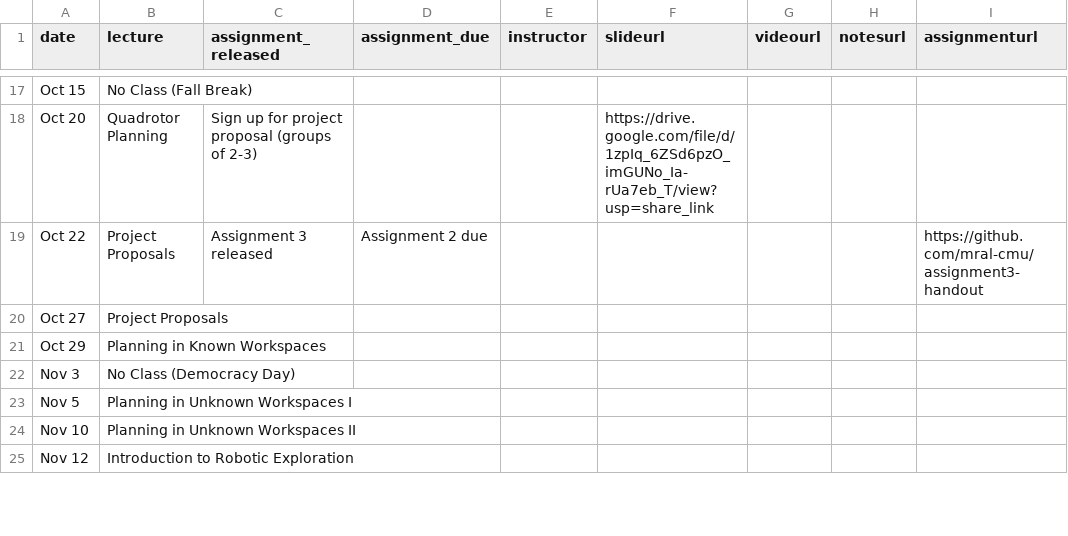
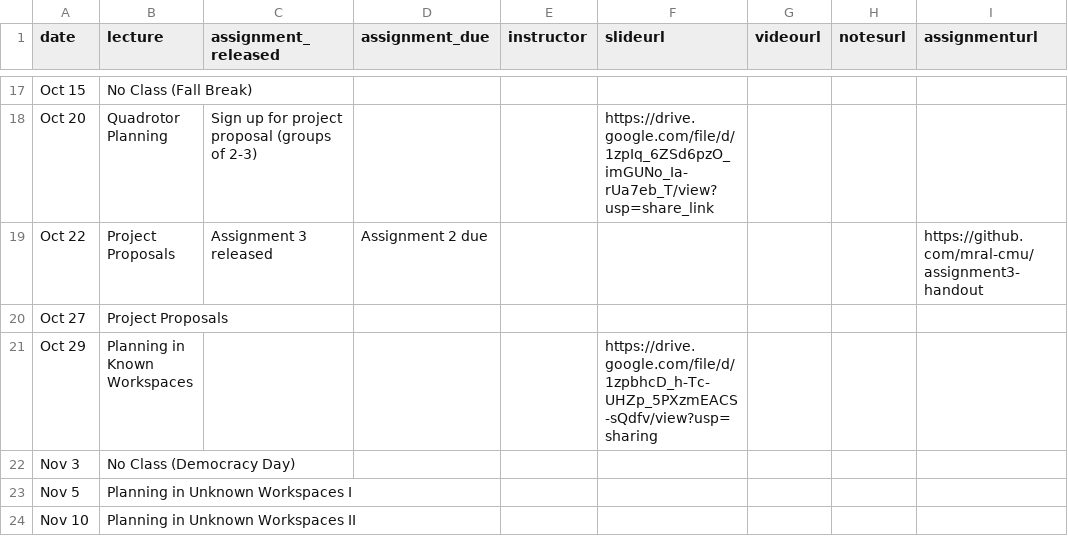
Before and after one commit to mral-cmu/mral-cmu.github.io, a CSV file: _data/schedule.csv, drawn as a sheet; only a part is shown, gaps mark what is left out; the shorter side is filled out with more unchanged rows.

Commit message:
add slides for planning in unknown workspaces

```diff
--- a/_data/schedule.csv
+++ b/_data/schedule.csv
@@ -20,3 +20,3 @@ Oct 22,Project Proposals,Assignment 3 released,Assignment 2 due,,,,,https://gith
 Oct 27,Project Proposals,,,,,,,
-Oct 29,Planning in Known Workspaces,,,,,,,
+Oct 29,Planning in Known Workspaces,,,,https://drive.google.com/file/d/1zpbhcD_h-Tc-UHZp_5PXzmEACS-sQdfv/view?usp=sharing,,,
 Nov 3,No Class (Democracy Day),,,,,,,
```
